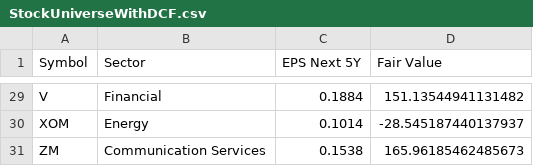
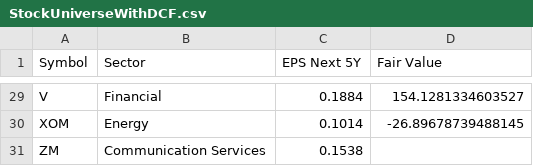
Before and after one commit to Mahfuzuddin/FinalProject365, a CSV file: StockUniverseWithDCF.csv, drawn as a sheet; only a part is shown, gaps mark what is left out; the diff covers the shown part only; the diff names each change by its address in the sheet, - before the commit and + after, or states it on an @@ line.

```diff
--- a/StockUniverseWithDCF.csv
+++ b/StockUniverseWithDCF.csv
-D29 (Fair Value): 151.13544941131482
+D29 (Fair Value): 154.1281334603527
-D30 (Fair Value): -28.545187440137937
+D30 (Fair Value): -26.89678739488145
-D31 (Fair Value): 165.96185462485673
+D31 (Fair Value): (empty)
```
Also changed, not shown: 24 edited cells elsewhere in this file, 2 other files.
